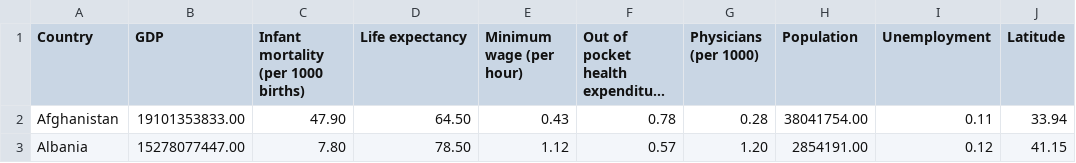
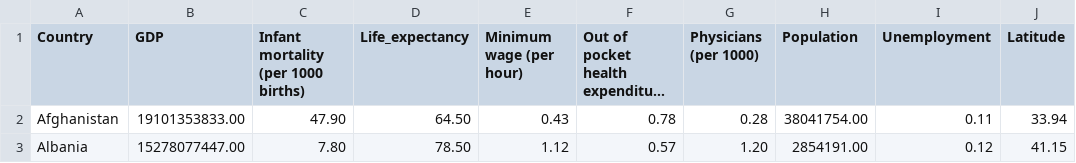
Before and after one commit to shaileshwaren/FIT3179, a CSV file: Assignment2/world-data-2023.csv, drawn as a sheet; only a part is shown; long unchanged cells end in …; the diff names each change by its address in the sheet, - before the commit and + after, or states it on an @@ line.

Commit message:
Update world-data-2023.csv

```diff
--- a/Assignment2/world-data-2023.csv
+++ b/Assignment2/world-data-2023.csv
-D1: Life expectancy
+D1: Life_expectancy
```
